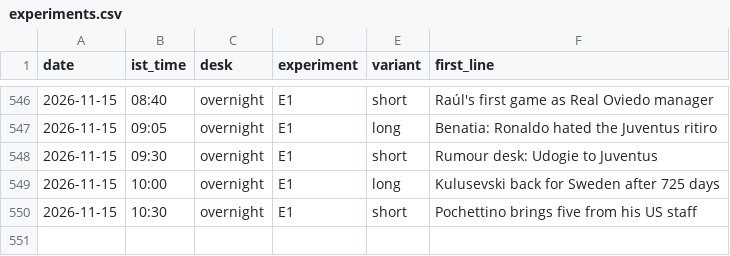
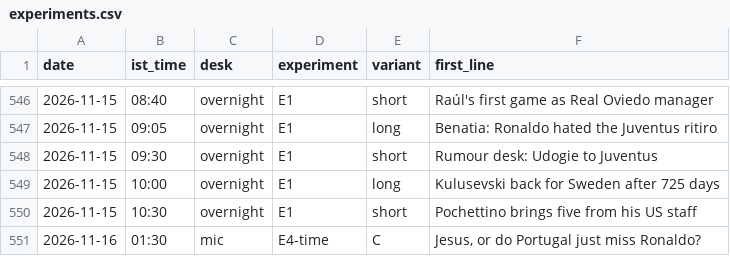
Before and after one commit to pvtaddyy/actxion-assets, a CSV file: posts/experiments.csv, drawn as a sheet; only a part is shown, gaps mark what is left out.

```diff
--- a/posts/experiments.csv
+++ b/posts/experiments.csv
@@ -550 +550,2 @@ date,ist_time,desk,experiment,variant,first_line
 2026-11-15,10:30,overnight,E1,short,Pochettino brings five from his US staff
+2026-11-16,01:30,mic,E4-time,C,"Jesus, or do Portugal just miss Ronaldo?"
```
Also changed, not shown: 7 other files.
